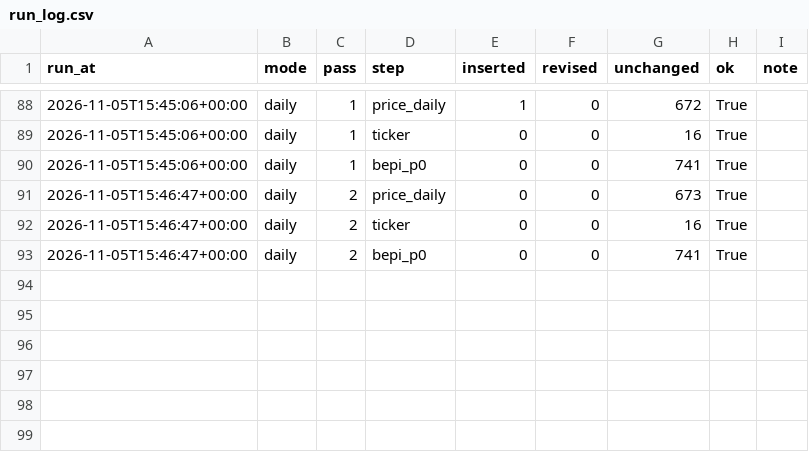
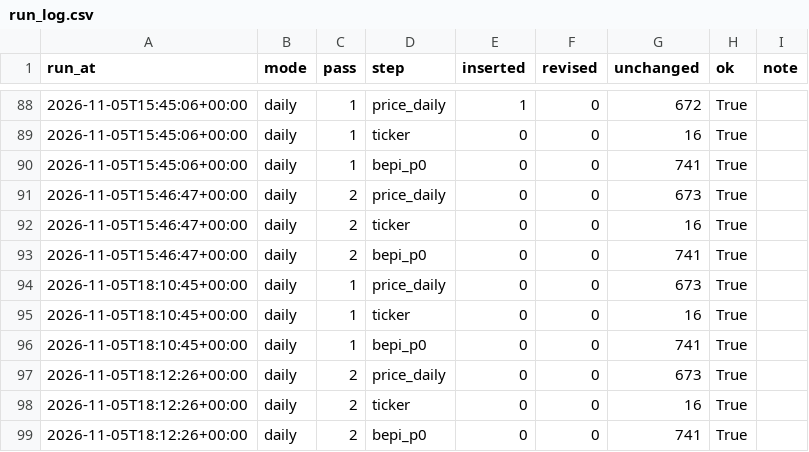
Before and after one commit to booluckgmie/mpob-my, a CSV file: data/lake/gold/run_log.csv, drawn as a sheet; only a part is shown, gaps mark what is left out; the diff names each change by its address in the sheet, - before the commit and + after, or states it on an @@ line.

Commit message:
data: daily refresh 2026-11-05

```diff
--- a/data/lake/gold/run_log.csv
+++ b/data/lake/gold/run_log.csv
+row 94: 2026-11-05T18:10:45+00:00 | daily | 1 | price_daily | 0 | 0 | 673 | True
+row 95: 2026-11-05T18:10:45+00:00 | daily | 1 | ticker | 0 | 0 | 16 | True
+row 96: 2026-11-05T18:10:45+00:00 | daily | 1 | bepi_p0 | 0 | 0 | 741 | True
+row 97: 2026-11-05T18:12:26+00:00 | daily | 2 | price_daily | 0 | 0 | 673 | True
+row 98: 2026-11-05T18:12:26+00:00 | daily | 2 | ticker | 0 | 0 | 16 | True
+row 99: 2026-11-05T18:12:26+00:00 | daily | 2 | bepi_p0 | 0 | 0 | 741 | True
```
Also changed, not shown: 3 other files.
